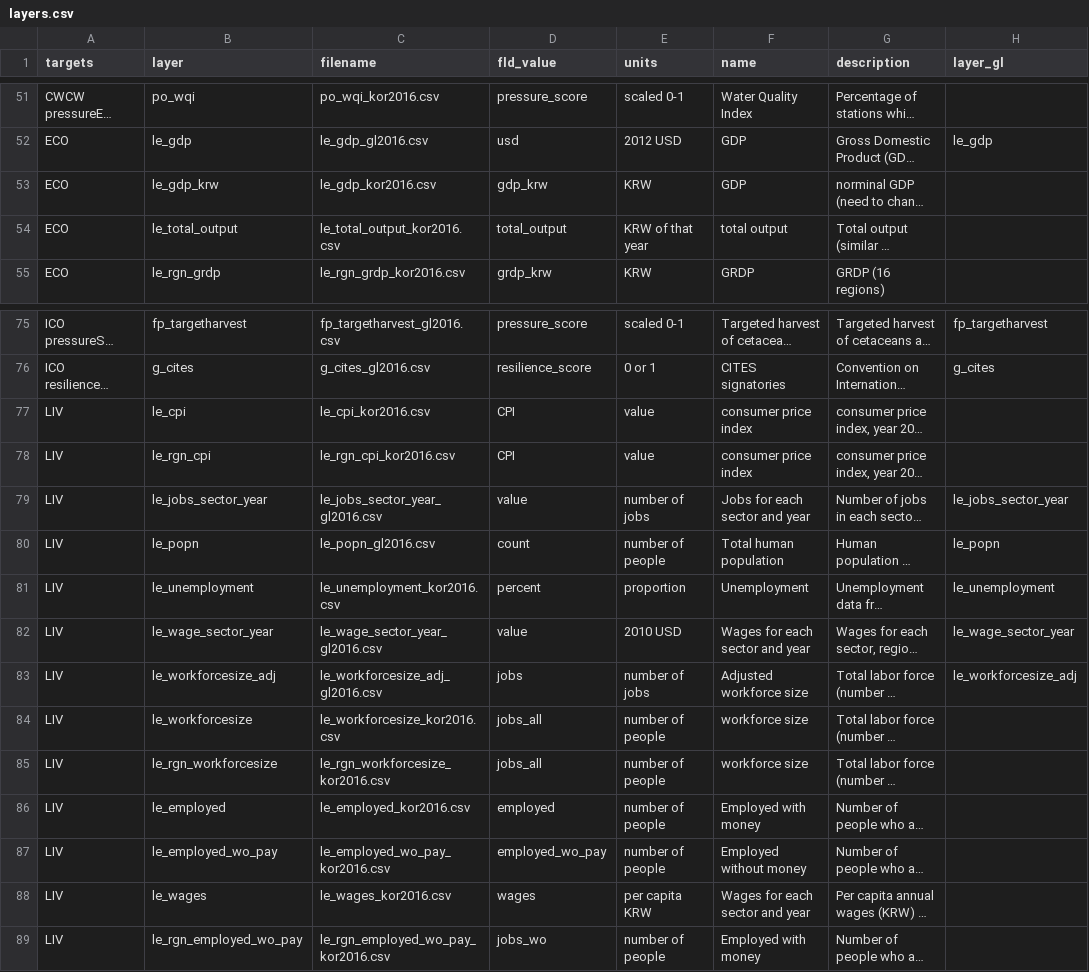
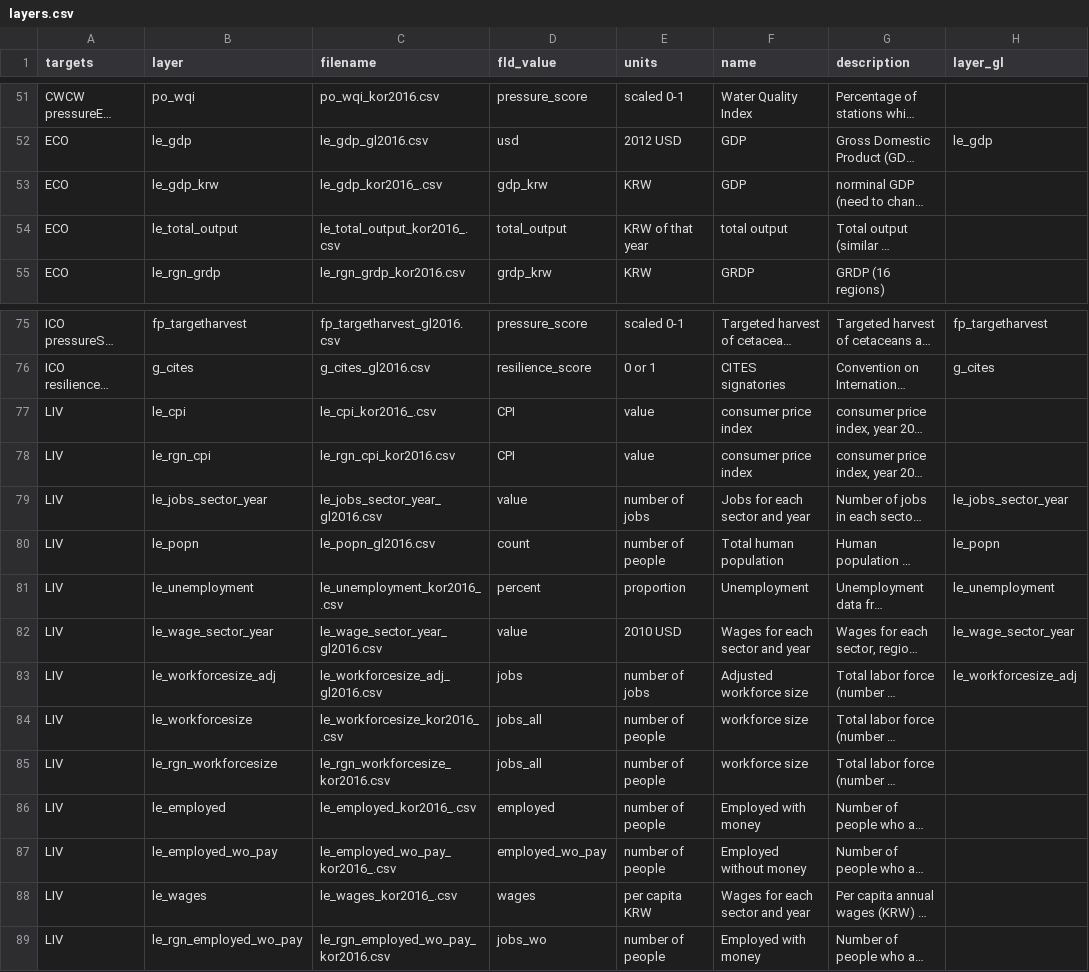
Before and after one commit to OHI-Science/kor, a CSV file: korea2016/layers.csv, drawn as a sheet; only a part is shown, gaps mark what is left out; long unchanged cells end in …; the diff names each change by its address in the sheet, - before the commit and + after, or states it on an @@ line.

Commit message:
LE test: rgn 0 data to rgn 1 to 11 evenly. but ended in an error message

```diff
--- a/korea2016/layers.csv
+++ b/korea2016/layers.csv
-C53 (filename): le_gdp_kor2016.csv
+C53 (filename): le_gdp_kor2016_.csv
-C54 (filename): le_total_output_kor2016.csv
+C54 (filename): le_total_output_kor2016_.csv
-C77 (filename): le_cpi_kor2016.csv
+C77 (filename): le_cpi_kor2016_.csv
-C81 (filename): le_unemployment_kor2016.csv
+C81 (filename): le_unemployment_kor2016_.csv
-C84 (filename): le_workforcesize_kor2016.csv
+C84 (filename): le_workforcesize_kor2016_.csv
-C86 (filename): le_employed_kor2016.csv
+C86 (filename): le_employed_kor2016_.csv
-C87 (filename): le_employed_wo_pay_kor2016.csv
+C87 (filename): le_employed_wo_pay_kor2016_.csv
-C88 (filename): le_wages_kor2016.csv
+C88 (filename): le_wages_kor2016_.csv
```
Also changed, not shown: 8 other files.
